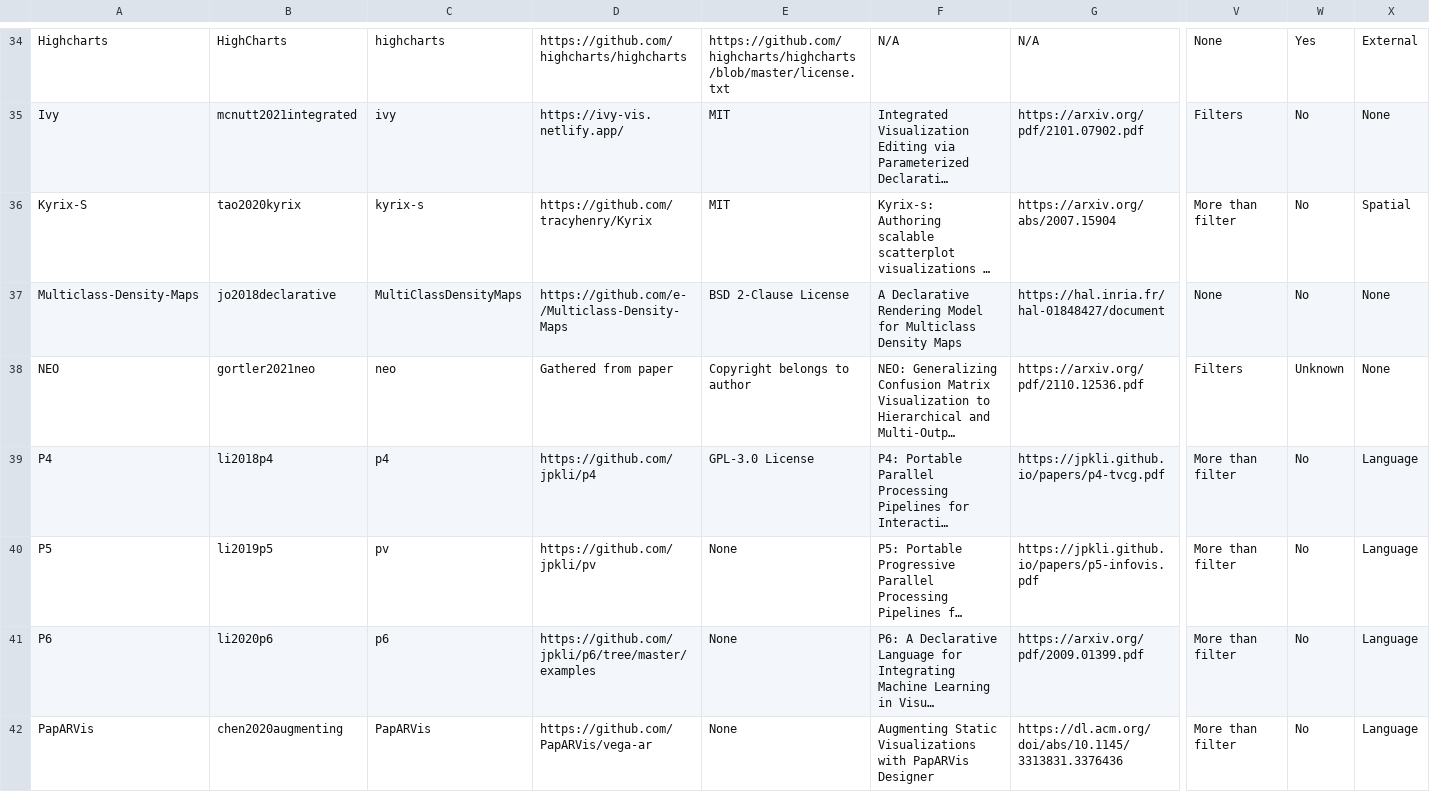
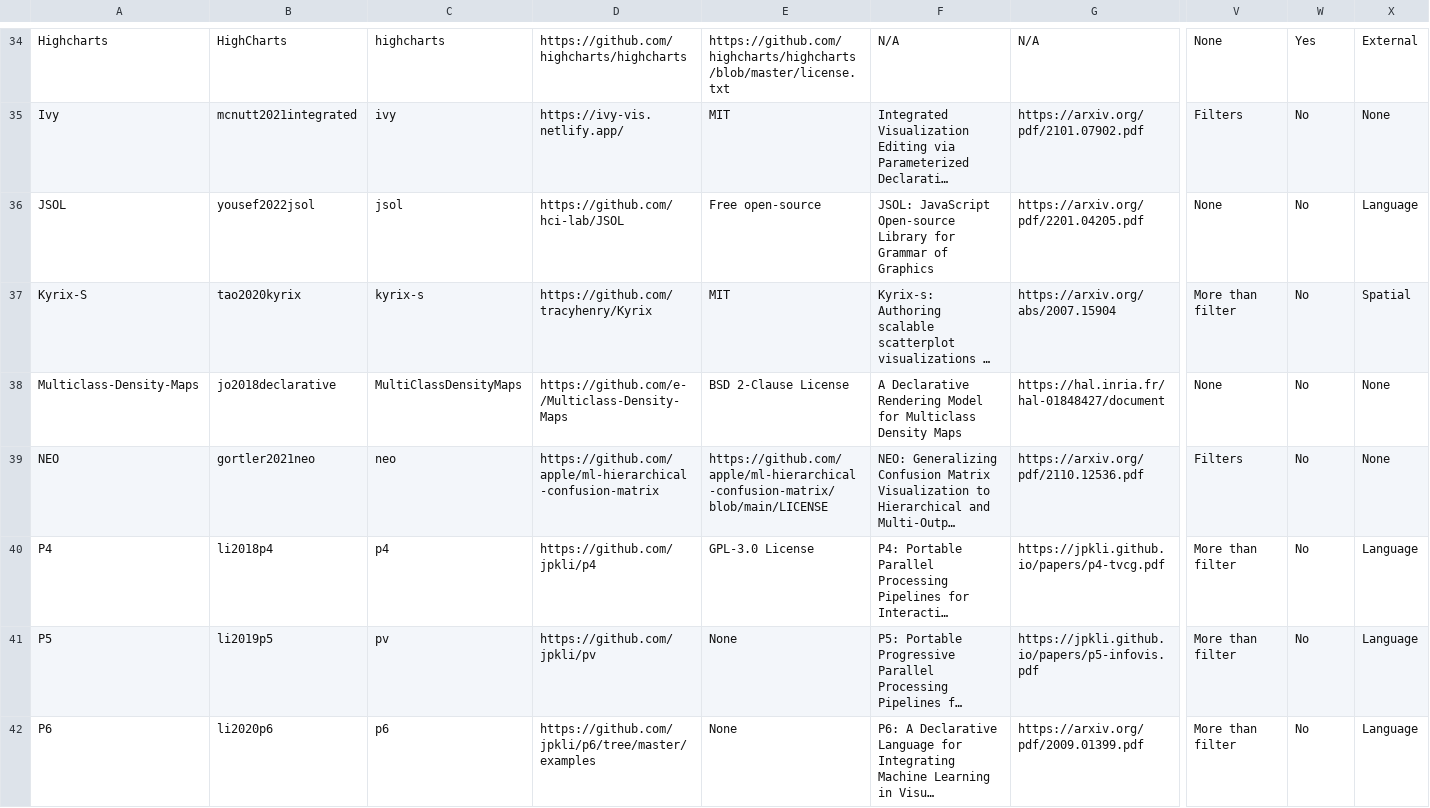
Before and after one commit to mcnuttandrew/no-grammar-supplement, a TSV file: public/lang-meta.tsv, drawn as a sheet; only a part is shown, gaps mark what is left out; the shorter side is filled out with more unchanged rows; long unchanged cells end in …; addresses are those after the commit; rows hold the shown columns only; the diff covers the shown part only; the diff names each change by its address in the sheet, - before the commit and + after, or states it on an @@ line.

Commit message:
add 2 langs

```diff
--- a/public/lang-meta.tsv
+++ b/public/lang-meta.tsv
+row 36: JSOL | yousef2022jsol | jsol | https://github.com/hci-lab/JSOL | Free open-source | JSOL: JavaScript Open-source Library for Grammar of Graphics | https://arxiv.org/pdf/2201.04205.pdf | None | No | Language
-D39: Gathered from paper
+D39: https://github.com/apple/ml-hierarchical-confusion-matrix
-E39: Copyright belongs to author
+E39: https://github.com/apple/ml-hierarchical-confusion-matrix/blob/main/LICENSE
-W39: Unknown
+W39: No
```
Also changed, not shown: 1 added row and 1 removed row elsewhere in this file, analysis-nbs/relationships.tsv, 50 other files.
